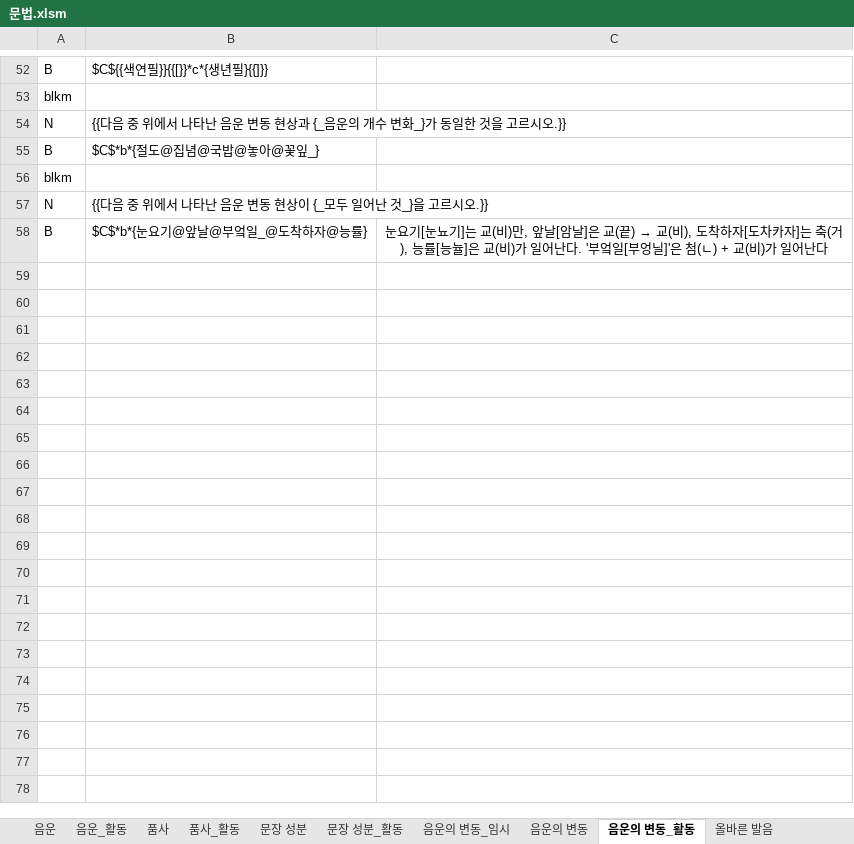
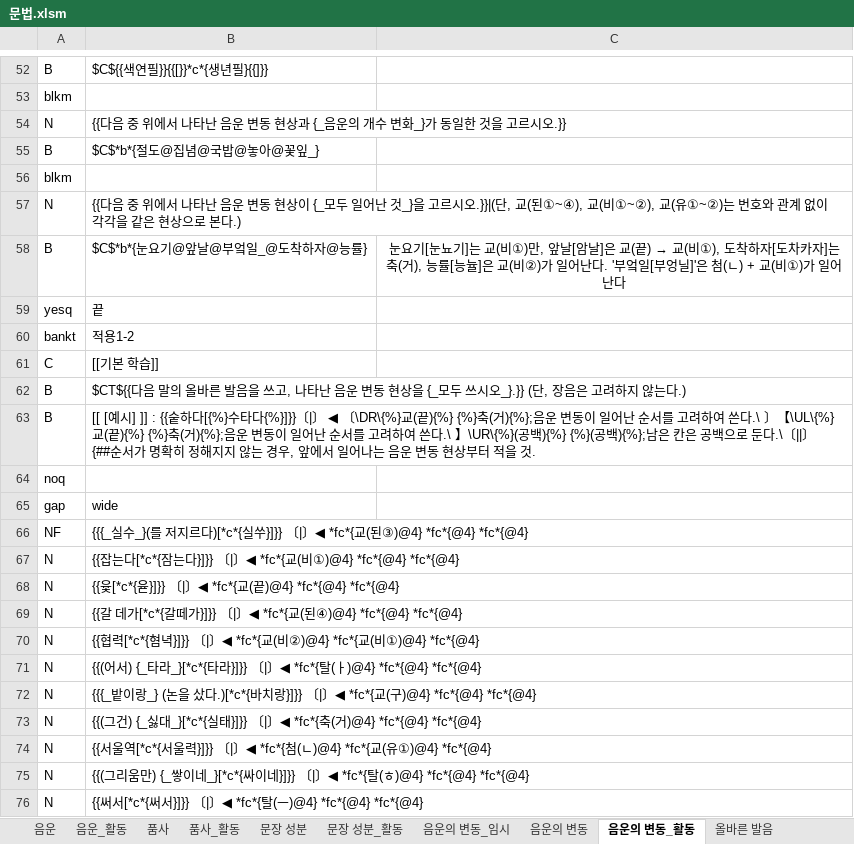
Before and after one commit to HorangKukeo/HorangKukeo, an Excel workbook: bank/문법.xlsm, sheet 음운의 변동_활동, drawn as a sheet; only a part is shown, gaps mark what is left out; values as stored, in another font and other column widths than the file's, no borders; ↵ is a line break in a cell; the diff covers the shown part only; the diff names each change by its address in the sheet, - before the commit and + after, or states it on an @@ line.

```diff
--- a/bank/문법.xlsm (sheet 음운의 변동_활동)
+++ b/bank/문법.xlsm (sheet 음운의 변동_활동)
-B57: …고르시오.}}
+B57: …고르시오.}}|(단, 교(된①~④), 교(비①~②), 교(유①~②)는 번호와 관계 없이 각각을 같은 현상으로 본다.)
@@ C58: …교(비)만, 앞날[암날]은 교(끝) → 교(비), 도착하자[도차카자]는 축(거), 능률[능뉼]은 교(비)가 일어난다. '부엌일[부엉닐]'은 첨(ㄴ) + 교(비)가 일어… → …교(비①)만, 앞날[암날]은 교(끝) → 교(비①), 도착하자[도차카자]는 축(거), 능률[능뉼]은 교(비②)가 일어난다. '부엌일[부엉닐]'은 첨(ㄴ) + 교(비①)가 일어… @@
+row 59: yesq | 끝
+row 60: bankt | 적용1-2
+row 61: C | [[기본 학습]]
+row 62: B | $CT${{다음 말의 올바른 발음을 쓰고, 나타난 음운 변동 현상을 {_모두 쓰시오_}.}} (단, 장음은 고려하지 않는다.)
+row 63: B | [[ [예시] ]] : {{숱하다[{%}수타다{%}]}}〔|〕 ◀ 〔\DR\{%}교(끝){%} {%}축(거){%};음운 변동이 일어난 순서를 고려하여 쓴다.\ 〕【\UL\{%}교(끝){%} {%}축(거){%};음운 변동이 일어난 순서를 고려하여 쓴다.\ 】\UR\{%}(공백){%} {%}(공백){%};남은 칸은 공백으로 둔다.\〔||〕 ↵ {##순서가 명확히 정해지지 않는 경우, 앞에서 일어나는 음운 변동 현상부터 적을 것.
+row 64: noq
+row 65: gap | wide
+row 66: NF | {{{_실수_}(를 저지르다)[*c*{실쑤}]}} 〔|〕◀ *fc*{교(된③)@4} *fc*{@4} *fc*{@4}
+row 67: N | {{잡는다[*c*{잠는다}]}} 〔|〕◀ *fc*{교(비①)@4} *fc*{@4} *fc*{@4}
+row 68: N | {{윷[*c*{윧}]}} 〔|〕◀ *fc*{교(끝)@4} *fc*{@4} *fc*{@4}
+row 69: N | {{갈 데가[*c*{갈떼가}]}} 〔|〕◀ *fc*{교(된④)@4} *fc*{@4} *fc*{@4}
+row 70: N | {{협력[*c*{혐녁}]}} 〔|〕◀ *fc*{교(비②)@4} *fc*{교(비①)@4} *fc*{@4}
+row 71: N | {{(어서) {_타라_}[*c*{타라}]}} 〔|〕◀ *fc*{탈(ㅏ)@4} *fc*{@4} *fc*{@4}
+row 72: N | {{{_밭이랑_} (논을 샀다.)[*c*{바치랑}]}} 〔|〕◀ *fc*{교(구)@4} *fc*{@4} *fc*{@4}
+row 73: N | {{(그건) {_싫대_}[*c*{실태}]}} 〔|〕◀ *fc*{축(거)@4} *fc*{@4} *fc*{@4}
+row 74: N | {{서울역[*c*{서울력}]}} 〔|〕◀ *fc*{첨(ㄴ)@4} *fc*{교(유①)@4} *fc*{@4}
+row 75: N | {{(그리움만) {_쌓이네_}[*c*{싸이네}]}} 〔|〕◀ *fc*{탈(ㅎ)@4} *fc*{@4} *fc*{@4}
+row 76: N | {{써서[*c*{써서}]}} 〔|〕◀ *fc*{탈(ㅡ)@4} *fc*{@4} *fc*{@4}
```
Also changed, not shown: 31 added rows and 23 edited cells elsewhere in this sheet, sheet 음운의 변동, bank/고전설화.xlsm, bank/현대소설.xlsm, 6 other files.
